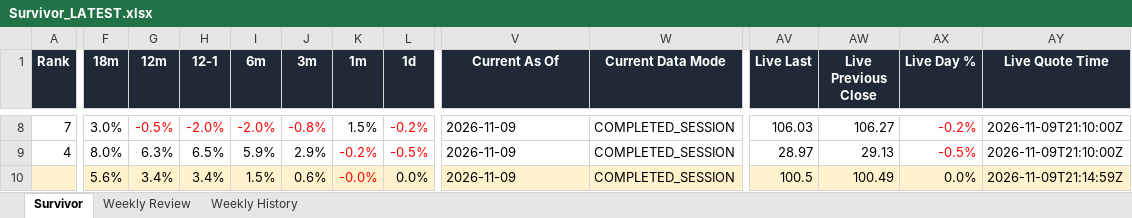
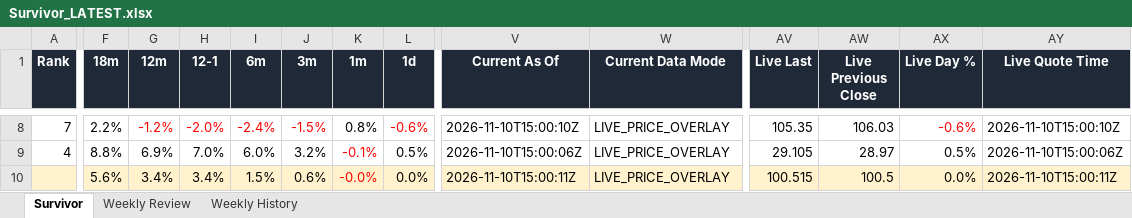
Before and after one commit to DarkMoonv1/NEFTy, an Excel workbook: Survivor_LATEST.xlsx, sheet Survivor, drawn as a sheet; only a part is shown, gaps mark what is left out; values as stored, in another font and other column widths than the file's, no borders; the diff covers the shown part only; the diff names each change by its address in the sheet, - before the commit and + after, or states it on an @@ line.

Commit message:
Update Survivor_LATEST.xlsx

```diff
--- a/Survivor_LATEST.xlsx (sheet Survivor)
+++ b/Survivor_LATEST.xlsx (sheet Survivor)
-F8 (18m): 3.0%
+F8 (18m): 2.2%
-G8 (12m): -0.5%
+G8 (12m): -1.2%
-I8 (6m): -2.0%
+I8 (6m): -2.4%
-J8 (3m): -0.8%
+J8 (3m): -1.5%
-K8 (1m): 1.5%
+K8 (1m): 0.8%
-L8 (1d): -0.2%
+L8 (1d): -0.6%
-V8 (Current As Of): 2026-11-09
+V8 (Current As Of): 2026-11-10T15:00:10Z
-W8:W10 (Current Data Mode): COMPLETED_SESSION
+W8:W10 (Current Data Mode): LIVE_PRICE_OVERLAY
-AV8 (Live Last): 106.03
+AV8 (Live Last): 105.35
-AW8 (Live Previous Close): 106.27
+AW8 (Live Previous Close): 106.03
-AX8 (Live Day %): -0.2%
+AX8 (Live Day %): -0.6%
-AY8 (Live Quote Time): 2026-11-09T21:10:00Z
+AY8 (Live Quote Time): 2026-11-10T15:00:10Z
-F9 (18m): 8.0%
+F9 (18m): 8.8%
-G9 (12m): 6.3%
+G9 (12m): 6.9%
-H9 (12-1): 6.5%
+H9 (12-1): 7.0%
-I9 (6m): 5.9%
+I9 (6m): 6.0%
-J9 (3m): 2.9%
+J9 (3m): 3.2%
-K9 (1m): -0.2%
+K9 (1m): -0.1%
-L9 (1d): -0.5%
+L9 (1d): 0.5%
-L9 text colour: #FF0000
+L9 text colour: black
-V9 (Current As Of): 2026-11-09
+V9 (Current As Of): 2026-11-10T15:00:06Z
-AV9 (Live Last): 28.97
+AV9 (Live Last): 29.105
-AW9 (Live Previous Close): 29.13
+AW9 (Live Previous Close): 28.97
-AX9 (Live Day %): -0.5%
+AX9 (Live Day %): 0.5%
-AX9 text colour: #FF0000
+AX9 text colour: black
-AY9 (Live Quote Time): 2026-11-09T21:10:00Z
+AY9 (Live Quote Time): 2026-11-10T15:00:06Z
-V10 (Current As Of): 2026-11-09
+V10 (Current As Of): 2026-11-10T15:00:11Z
-AV10 (Live Last): 100.5
+AV10 (Live Last): 100.515
-AW10 (Live Previous Close): 100.49
+AW10 (Live Previous Close): 100.5
-AY10 (Live Quote Time): 2026-11-09T21:14:59Z
+AY10 (Live Quote Time): 2026-11-10T15:00:11Z
```
Also changed, not shown: 78 edited cells and cell formats elsewhere in this sheet, sheet Weekly Review.
